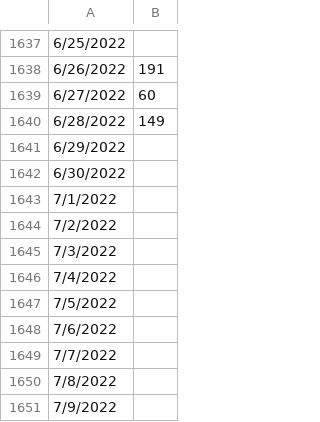
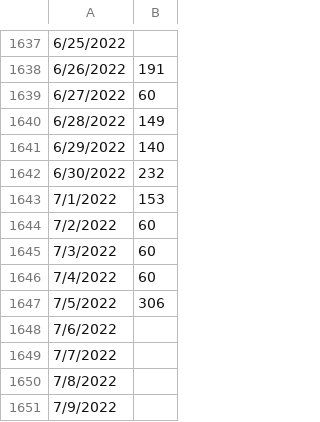
Before and after one commit to dfreeman500/10000-Hours, a CSV file: data/CodingTimes.csv, drawn as a sheet; only a part is shown, gaps mark what is left out.

```diff
--- a/data/CodingTimes.csv
+++ b/data/CodingTimes.csv
@@ -1640,9 +1640,9 @@
 6/28/2022,149
-6/29/2022,
-6/30/2022,
-7/1/2022,
-7/2/2022,
-7/3/2022,
-7/4/2022,
-7/5/2022,
+6/29/2022,140
+6/30/2022,232
+7/1/2022,153
+7/2/2022,60
+7/3/2022,60
+7/4/2022,60
+7/5/2022,306
 7/6/2022,
```
Also changed, not shown: 2 other files.
